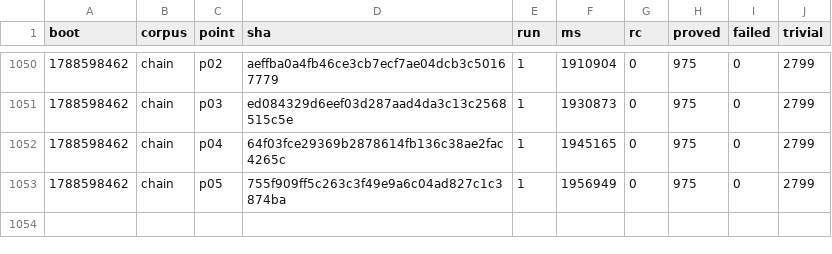
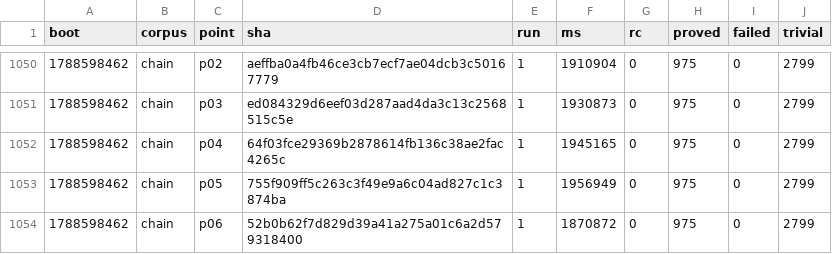
Before and after one commit to wkirschenmann/tlapm, a CSV file: doc/perf/short/short_iterlat.csv, drawn as a sheet; only a part is shown, gaps mark what is left out.

```diff
--- a/doc/perf/short/short_iterlat.csv
+++ b/doc/perf/short/short_iterlat.csv
@@ -1053 +1053,2 @@ boot,corpus,point,sha,run,ms,rc,proved,failed,trivial
 1788598462,chain,p05,755f909ff5c263c3f49e9a6c04ad827c1c3874ba,1,1956949,0,975,0,2799
+1788598462,chain,p06,52b0b62f7d829d39a41a275a01c6a2d579318400,1,1870872,0,975,0,2799
```
Also changed, not shown: 1 other file.
